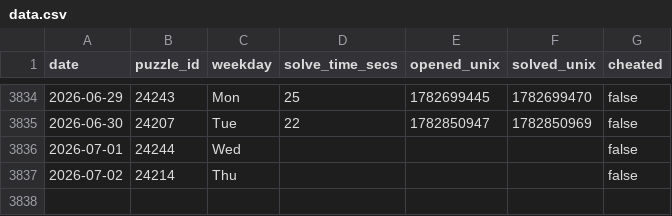
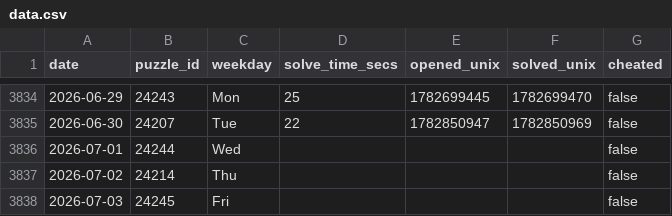
Before and after one commit to samleitermann/NYTMiniScraper, a CSV file: data.csv, drawn as a sheet; only a part is shown, gaps mark what is left out.

```diff
--- a/data.csv
+++ b/data.csv
@@ -3837 +3837,2 @@ date,puzzle_id,weekday,solve_time_secs,opened_unix,solved_unix,cheated
 2026-07-02,24214,Thu,,,,false
+2026-07-03,24245,Fri,,,,false
```
Also changed, not shown: 2 other files.
